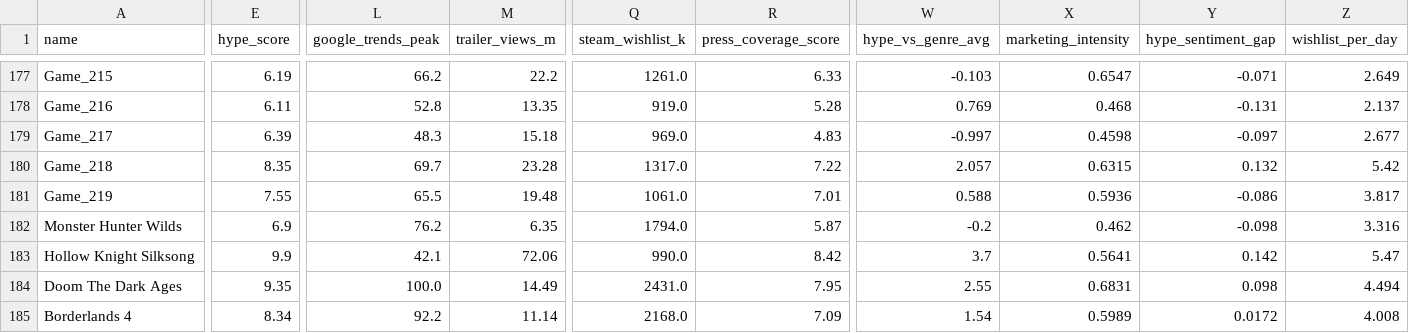
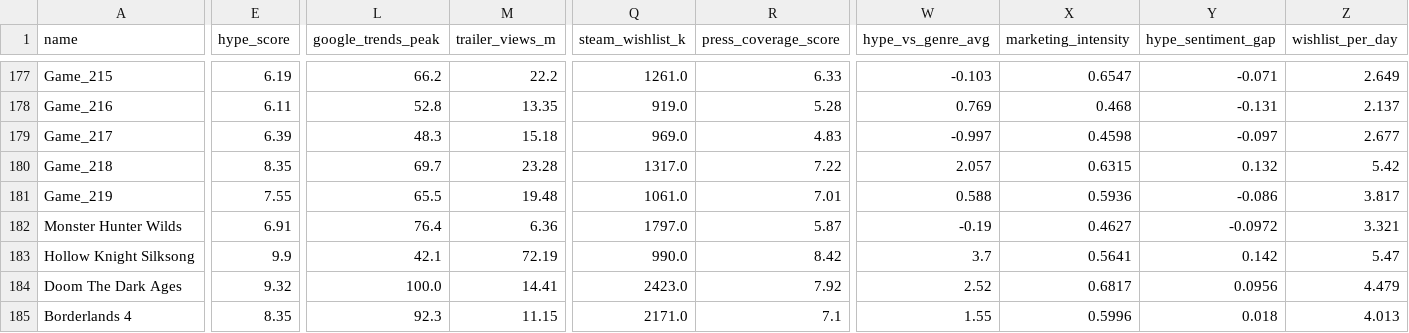
Before and after one commit to jechacod26-png/hype-vs-reality, a CSV file: data/games_engineered.csv, drawn as a sheet; only a part is shown, gaps mark what is left out; the diff covers the shown part only; the diff names each change by its address in the sheet, - before the commit and + after, or states it on an @@ line.

```diff
--- a/data/games_engineered.csv
+++ b/data/games_engineered.csv
-E182 (hype_score): 6.9
+E182 (hype_score): 6.91
-L182 (google_trends_peak): 76.2
+L182 (google_trends_peak): 76.4
-M182 (trailer_views_m): 6.35
+M182 (trailer_views_m): 6.36
-Q182 (steam_wishlist_k): 1794.0
+Q182 (steam_wishlist_k): 1797.0
-W182 (hype_vs_genre_avg): -0.2
+W182 (hype_vs_genre_avg): -0.19
-X182 (marketing_intensity): 0.462
+X182 (marketing_intensity): 0.4627
-Y182 (hype_sentiment_gap): -0.098
+Y182 (hype_sentiment_gap): -0.0972
-Z182 (wishlist_per_day): 3.316
+Z182 (wishlist_per_day): 3.321
-M183 (trailer_views_m): 72.06
+M183 (trailer_views_m): 72.19
-E184 (hype_score): 9.35
+E184 (hype_score): 9.32
-M184 (trailer_views_m): 14.49
+M184 (trailer_views_m): 14.41
-Q184 (steam_wishlist_k): 2431.0
+Q184 (steam_wishlist_k): 2423.0
-R184 (press_coverage_score): 7.95
+R184 (press_coverage_score): 7.92
-W184 (hype_vs_genre_avg): 2.55
+W184 (hype_vs_genre_avg): 2.52
-X184 (marketing_intensity): 0.6831
+X184 (marketing_intensity): 0.6817
-Y184 (hype_sentiment_gap): 0.098
+Y184 (hype_sentiment_gap): 0.0956
-Z184 (wishlist_per_day): 4.494
+Z184 (wishlist_per_day): 4.479
-E185 (hype_score): 8.34
+E185 (hype_score): 8.35
-L185 (google_trends_peak): 92.2
+L185 (google_trends_peak): 92.3
-M185 (trailer_views_m): 11.14
+M185 (trailer_views_m): 11.15
-Q185 (steam_wishlist_k): 2168.0
+Q185 (steam_wishlist_k): 2171.0
-R185 (press_coverage_score): 7.09
+R185 (press_coverage_score): 7.1
-W185 (hype_vs_genre_avg): 1.54
+W185 (hype_vs_genre_avg): 1.55
-X185 (marketing_intensity): 0.5989
+X185 (marketing_intensity): 0.5996
-Y185 (hype_sentiment_gap): 0.0172
+Y185 (hype_sentiment_gap): 0.018
-Z185 (wishlist_per_day): 4.008
+Z185 (wishlist_per_day): 4.013
```
Also changed, not shown: 59 edited cells elsewhere in this file, streamlit_app/data/games_engineered.csv, 4 other files.
